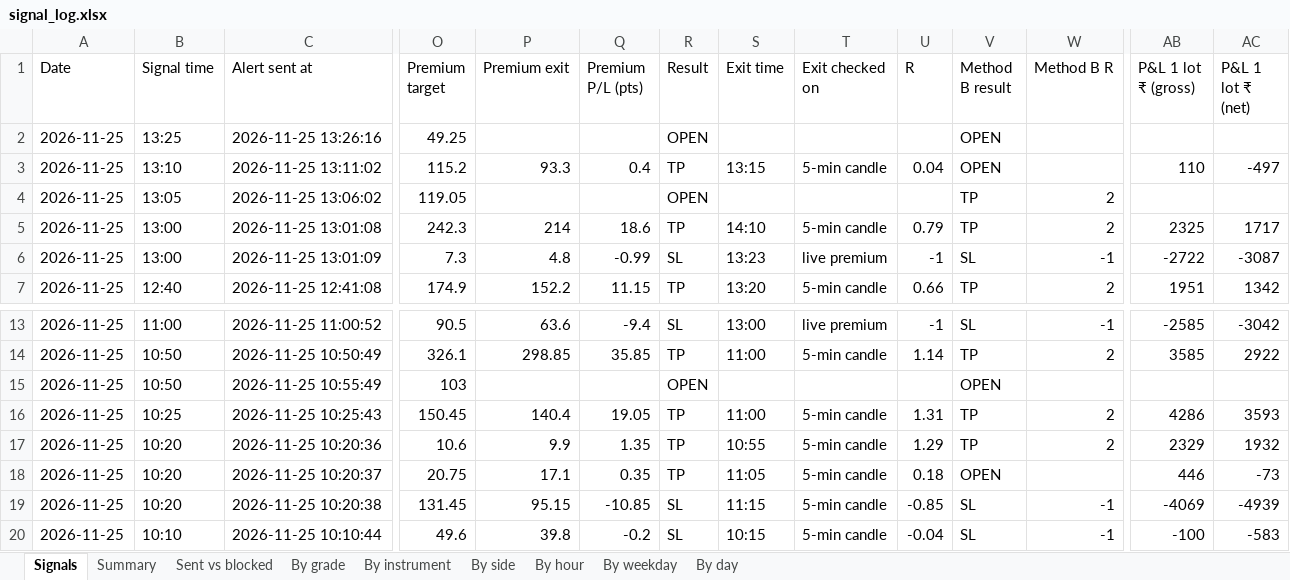
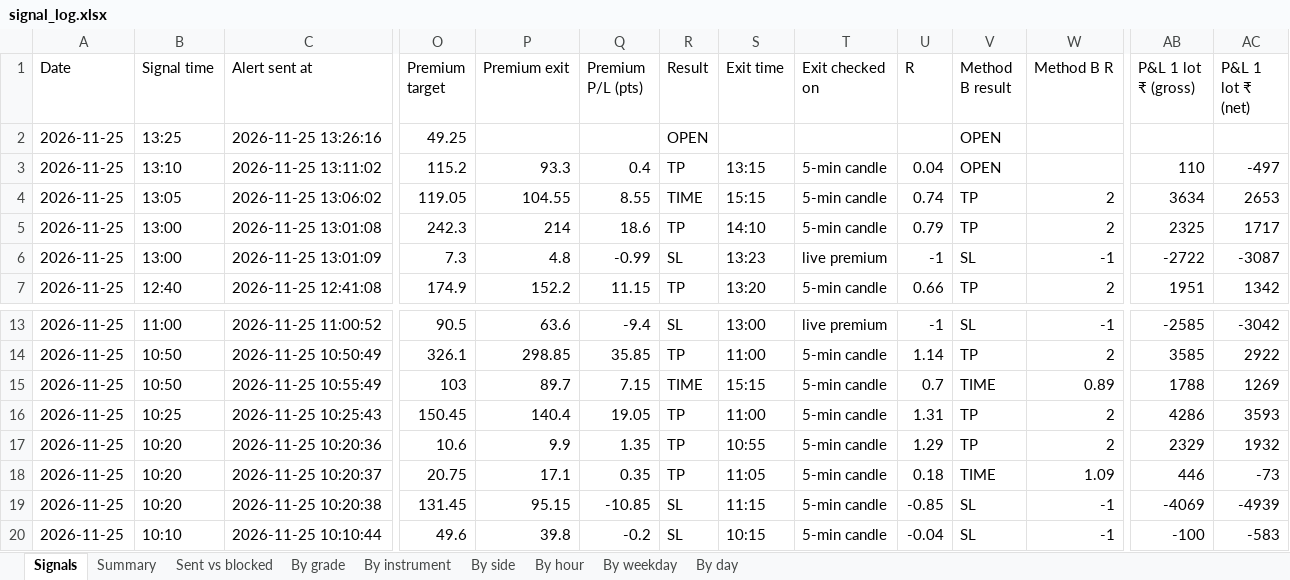
Before and after one commit to Raktechx/Raking-Trading-Dashboard, an Excel workbook: data/signal_log.xlsx, sheet Signals, drawn as a sheet; only a part is shown, gaps mark what is left out; values as stored, in another font and other column widths than the file's, no borders; the diff names each change by its address in the sheet, - before the commit and + after, or states it on an @@ line.

```diff
--- a/data/signal_log.xlsx (sheet Signals)
+++ b/data/signal_log.xlsx (sheet Signals)
-P4 (Premium exit): (empty)
+P4 (Premium exit): 104.55
-Q4 (Premium P/L (pts)): (empty)
+Q4 (Premium P/L (pts)): 8.55
-R4 (Result): OPEN
+R4 (Result): TIME
-S4 (Exit time): (empty)
+S4 (Exit time): 15:15
-T4 (Exit checked on): (empty)
+T4 (Exit checked on): 5-min candle
-U4 (R): (empty)
+U4 (R): 0.74
-AB4 (P&L 1 lot ₹ (gross)): (empty)
+AB4 (P&L 1 lot ₹ (gross)): 3634
-AC4 (P&L 1 lot ₹ (net)): (empty)
+AC4 (P&L 1 lot ₹ (net)): 2653
-P15 (Premium exit): (empty)
+P15 (Premium exit): 89.7
-Q15 (Premium P/L (pts)): (empty)
+Q15 (Premium P/L (pts)): 7.15
-R15 (Result): OPEN
+R15 (Result): TIME
-S15 (Exit time): (empty)
+S15 (Exit time): 15:15
-T15 (Exit checked on): (empty)
+T15 (Exit checked on): 5-min candle
-U15 (R): (empty)
+U15 (R): 0.7
-V15 (Method B result): OPEN
+V15 (Method B result): TIME
-W15 (Method B R): (empty)
+W15 (Method B R): 0.89
-AB15 (P&L 1 lot ₹ (gross)): (empty)
+AB15 (P&L 1 lot ₹ (gross)): 1788
-AC15 (P&L 1 lot ₹ (net)): (empty)
+AC15 (P&L 1 lot ₹ (net)): 1269
-V18 (Method B result): OPEN
+V18 (Method B result): TIME
-W18 (Method B R): (empty)
+W18 (Method B R): 1.09
```
Also changed, not shown: sheet By grade, sheet Sent vs blocked, sheet Summary, sheet By instrument, sheet By side, sheet By hour, 2 more sheets, 4 other files.
